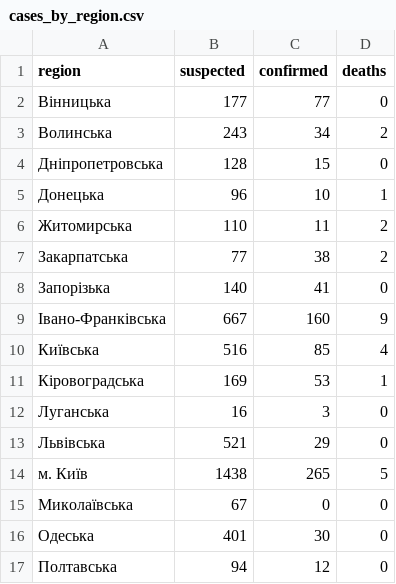
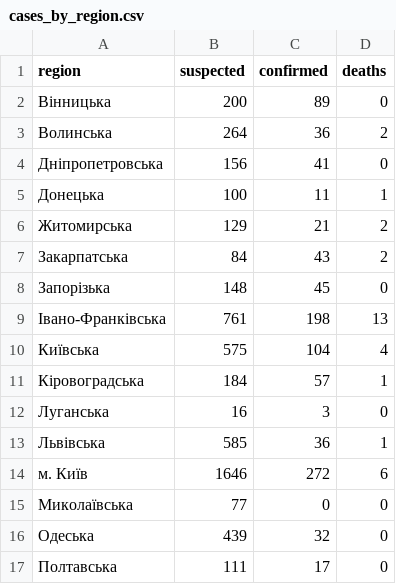
Before and after one commit to texty/covid-19, a CSV file: data/ukraine/cases_by_region.csv, drawn as a sheet; only a part is shown; the diff covers the shown part only.

```diff
--- a/data/ukraine/cases_by_region.csv
+++ b/data/ukraine/cases_by_region.csv
@@ -1,17 +1,17 @@
 "region","suspected","confirmed","deaths"
-"Вінницька",177,77,0
-"Волинська",243,34,2
-"Дніпропетровська",128,15,0
-"Донецька",96,10,1
-"Житомирська",110,11,2
-"Закарпатська",77,38,2
-"Запорізька",140,41,0
-"Івано-Франківська",667,160,9
-"Київська",516,85,4
-"Кіровоградська",169,53,1
+"Вінницька",200,89,0
+"Волинська",264,36,2
+"Дніпропетровська",156,41,0
+"Донецька",100,11,1
+"Житомирська",129,21,2
+"Закарпатська",84,43,2
+"Запорізька",148,45,0
+"Івано-Франківська",761,198,13
+"Київська",575,104,4
+"Кіровоградська",184,57,1
 "Луганська",16,3,0
-"Львівська",521,29,0
-"м. Київ",1438,265,5
-"Миколаївська",67,0,0
-"Одеська",401,30,0
-"Полтавська",94,12,0
+"Львівська",585,36,1
+"м. Київ",1646,272,6
+"Миколаївська",77,0,0
+"Одеська",439,32,0
+"Полтавська",111,17,0
```
Also changed, not shown: 17 edited cells elsewhere in this file, data/ukraine/cases_by_date.csv, data/ukraine/death_cases.csv, 4 other files.
